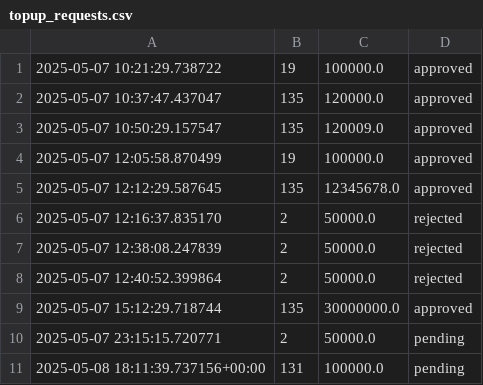
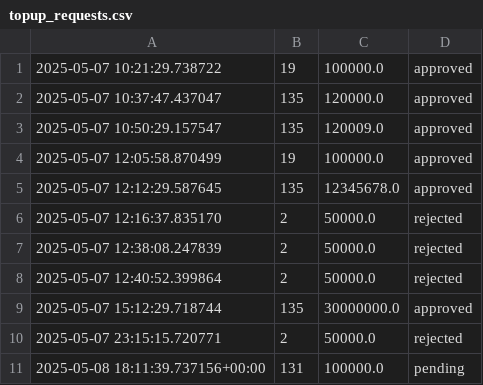
Before and after one commit to atfdeenk/FSSE_Oct24_GroupC_GFP_Backend, a CSV file: logs/topup_requests.csv, drawn as a sheet.

Commit message:
chore: update log

```diff
--- a/logs/topup_requests.csv
+++ b/logs/topup_requests.csv
@@ -9,3 +9,3 @@
 2025-05-07 15:12:29.718744,135,30000000.0,approved
-2025-05-07 23:15:15.720771,2,50000.0,pending
+2025-05-07 23:15:15.720771,2,50000.0,rejected
 2025-05-08 18:11:39.737156+00:00,131,100000.0,pending
```
